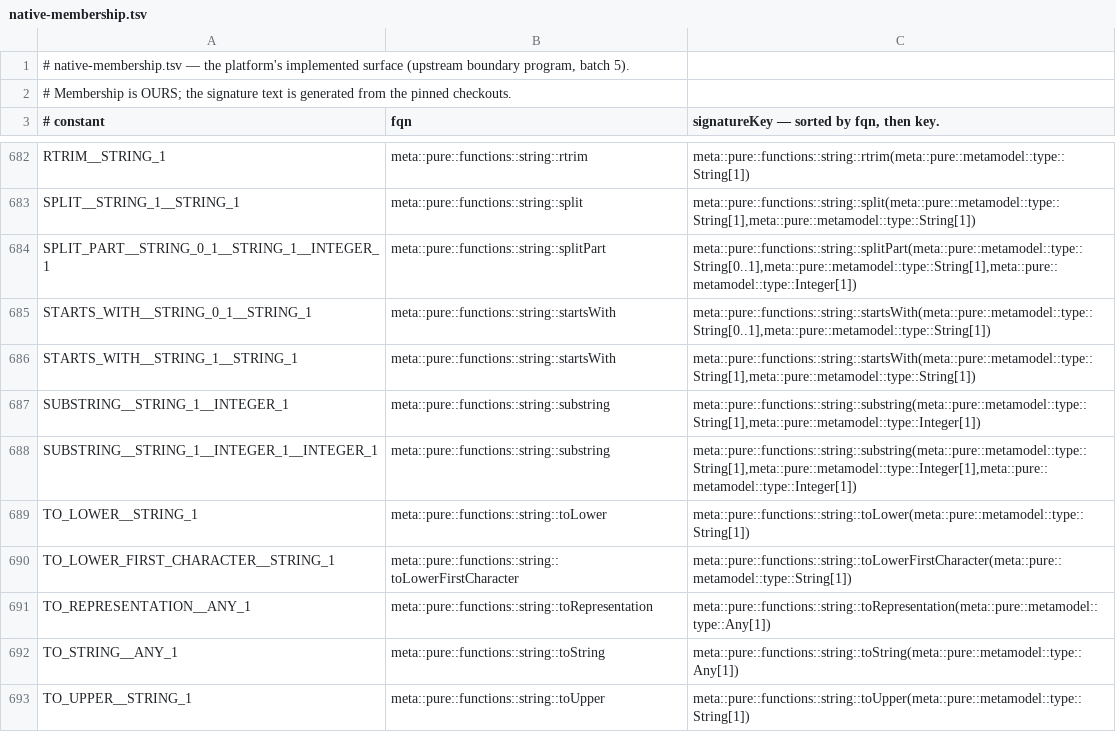
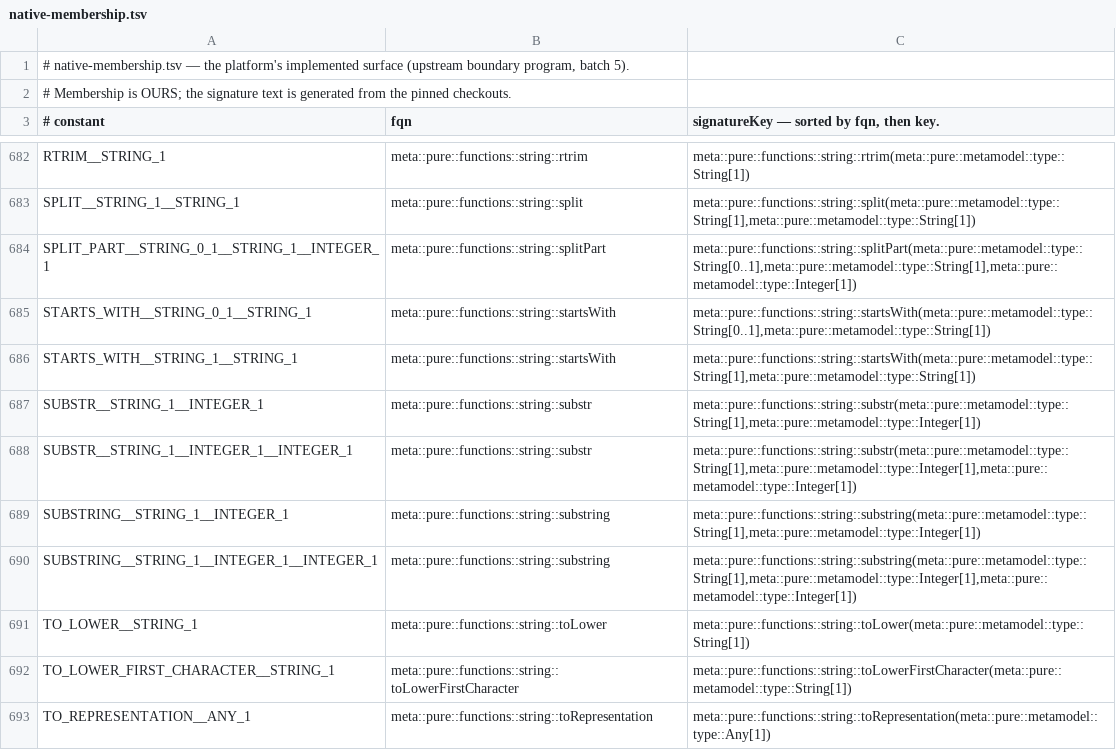
Before and after one commit to neema2/legend-lite, a TSV file: core/src/main/resources/com/legend/builtin/native-membership.tsv, drawn as a sheet; only a part is shown, gaps mark what is left out; the shorter side is filled out with more unchanged rows.

```diff
--- a/core/src/main/resources/com/legend/builtin/native-membership.tsv
+++ b/core/src/main/resources/com/legend/builtin/native-membership.tsv
@@ -686,2 +686,4 @@ STARTS_WITH__STRING_0_1__STRING_1	meta::pure::functions::string::startsWith	meta
 STARTS_WITH__STRING_1__STRING_1	meta::pure::functions::string::startsWith	meta::pure::functions::string::startsWith(meta::pure::metamodel::type::String[1],meta::pure::metamodel::type::String[1])
+SUBSTR__STRING_1__INTEGER_1	meta::pure::functions::string::substr	meta::pure::functions::string::substr(meta::pure::metamodel::type::String[1],meta::pure::metamodel::type::Integer[1])
+SUBSTR__STRING_1__INTEGER_1__INTEGER_1	meta::pure::functions::string::substr	meta::pure::functions::string::substr(meta::pure::metamodel::type::String[1],meta::pure::metamodel::type::Integer[1],meta::pure::metamodel::type::Integer[1])
 SUBSTRING__STRING_1__INTEGER_1	meta::pure::functions::string::substring	meta::pure::functions::string::substring(meta::pure::metamodel::type::String[1],meta::pure::metamodel::type::Integer[1])
```
Also changed, not shown: core/src/main/resources/com/legend/builtin/native-claims.tsv, 11 other files.
